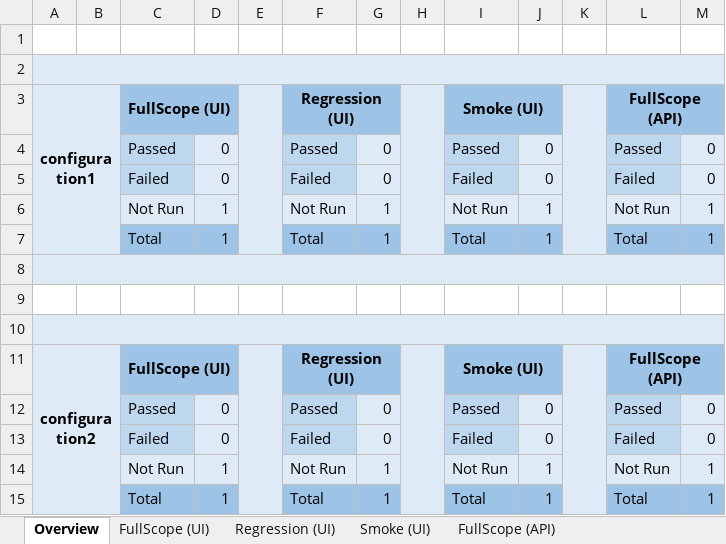
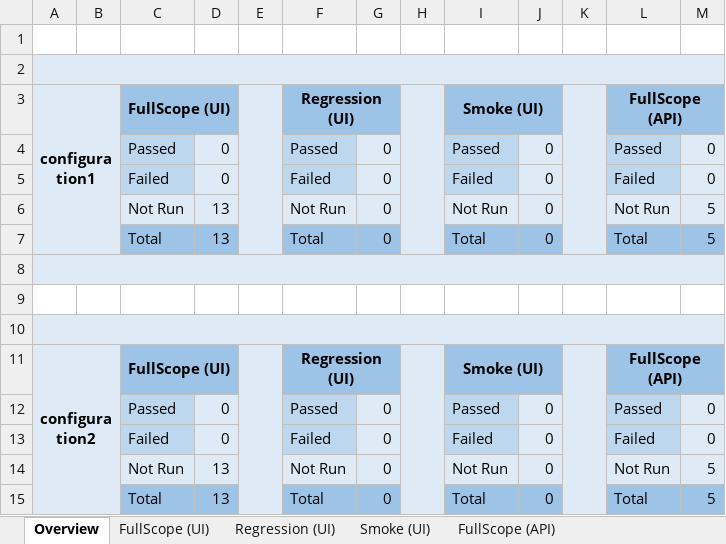
Before and after one commit to Evasler/PlaywrightDemo_TS, an Excel workbook: excel-report/PlaywrightDemo_TS.xlsx, sheet Overview, drawn as a sheet; values as stored, in another font and other column widths than the file's, no borders; conditional formats not drawn; the diff names each change by its address in the sheet, - before the commit and + after, or states it on an @@ line.

```diff
--- a/excel-report/PlaywrightDemo_TS.xlsx (sheet Overview)
+++ b/excel-report/PlaywrightDemo_TS.xlsx (sheet Overview)
-D6:D7: 1
+D6:D7: 13
-G6:G7: 1
+G6:G7: 0
-J6:J7: 1
+J6:J7: 0
-M6:M7: 1
+M6:M7: 5
-D14:D15: 1
+D14:D15: 13
-G14:G15: 1
+G14:G15: 0
-J14:J15: 1
+J14:J15: 0
-M14:M15: 1
+M14:M15: 5
```
Also changed, not shown: sheet FullScope (UI), sheet FullScope (API), sheet Regression (UI), sheet Smoke (UI), 23 other files.
